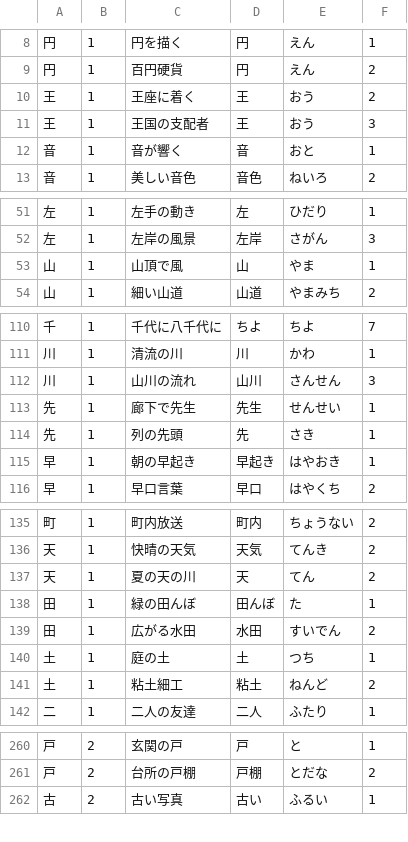
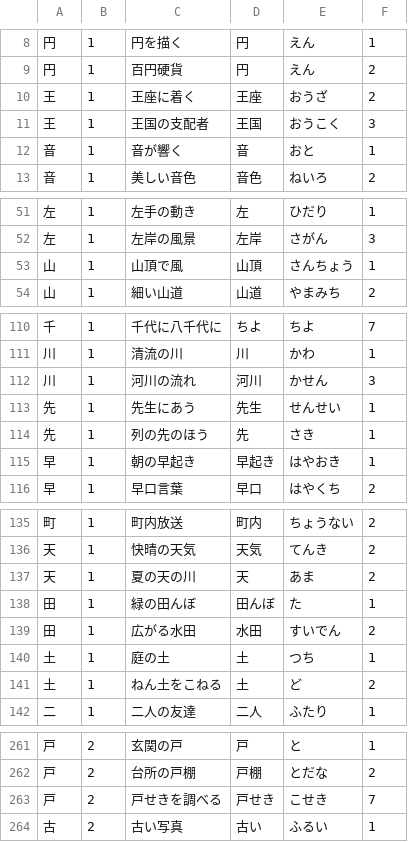
Before and after one commit to neboke/kanjireader, a TSV file: assets/kanji1_6.tsv, drawn as a sheet; only a part is shown, gaps mark what is left out; the diff covers the shown part only.

```diff
--- a/assets/kanji1_6.tsv
+++ b/assets/kanji1_6.tsv
@@ -9,4 +9,4 @@
 円	1	百円硬貨	円	えん	2
-王	1	王座に着く	王	おう	2
-王	1	王国の支配者	王	おう	3
+王	1	王座に着く	王座	おうざ	2
+王	1	王国の支配者	王国	おうこく	3
 音	1	音が響く	音	おと	1
@@ -52,3 +52,3 @@
 左	1	左岸の風景	左岸	さがん	3
-山	1	山頂で風	山	やま	1
+山	1	山頂で風	山頂	さんちょう	1
 山	1	細い山道	山道	やまみち	2
@@ -111,5 +111,5 @@
 川	1	清流の川	川	かわ	1
-川	1	山川の流れ	山川	さんせん	3
-先	1	廊下で先生	先生	せんせい	1
-先	1	列の先頭	先	さき	1
+川	1	河川の流れ	河川	かせん	3
+先	1	先生にあう	先生	せんせい	1
+先	1	列の先のほう	先	さき	1
 早	1	朝の早起き	早起き	はやおき	1
@@ -136,3 +136,3 @@
 天	1	快晴の天気	天気	てんき	2
-天	1	夏の天の川	天	てん	2
+天	1	夏の天の川	天	あま	2
 田	1	緑の田んぼ	田んぼ	た	1
@@ -140,3 +140,3 @@
 土	1	庭の土	土	つち	1
-土	1	粘土細工	粘土	ねんど	2
+土	1	ねん土をこねる	土	ど	2
 二	1	二人の友達	二人	ふたり	1
@@ -261,2 +262,3 @@
 戸	2	台所の戸棚	戸棚	とだな	2
+戸	2	戸せきを調べる	戸せき	こせき	7
 古	2	古い写真	古い	ふるい	1
```
Also changed, not shown: 2 added rows, 1 removed row and 21 edited cells elsewhere in this file.
